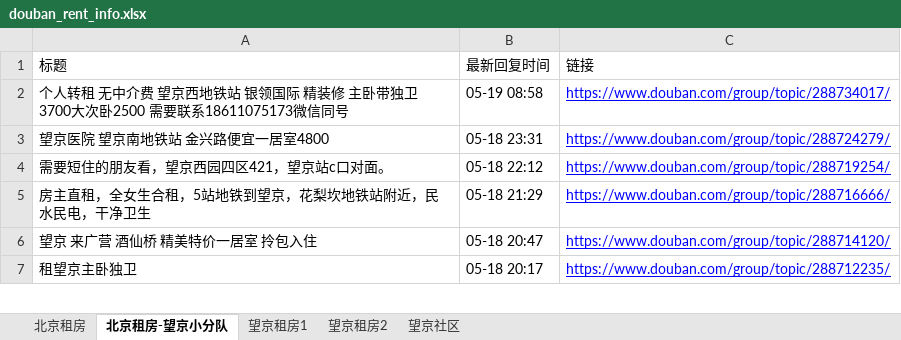
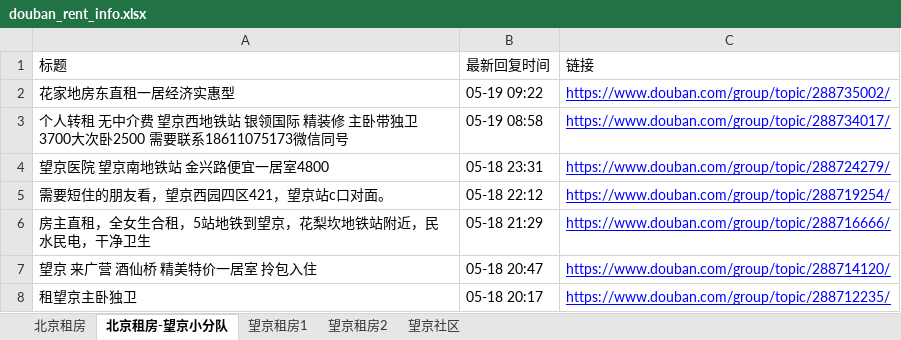
Before and after one commit to slzhang13/rent-info-crawler, an Excel workbook: douban_rent_info.xlsx, sheet 北京租房-望京小分队, drawn as a sheet; only a part is shown; values as stored, in another font and other column widths than the file's, no borders; the diff names each change by its address in the sheet, - before the commit and + after, or states it on an @@ line.

```diff
--- a/douban_rent_info.xlsx (sheet 北京租房-望京小分队)
+++ b/douban_rent_info.xlsx (sheet 北京租房-望京小分队)
+row 2: 花家地房东直租一居经济实惠型 | 05-19 09:22 | https://www.douban.com/group/topic/288735002/
```
Also changed, not shown: sheet 北京租房, sheet 望京社区, sheet 望京租房1, 1 other file.
